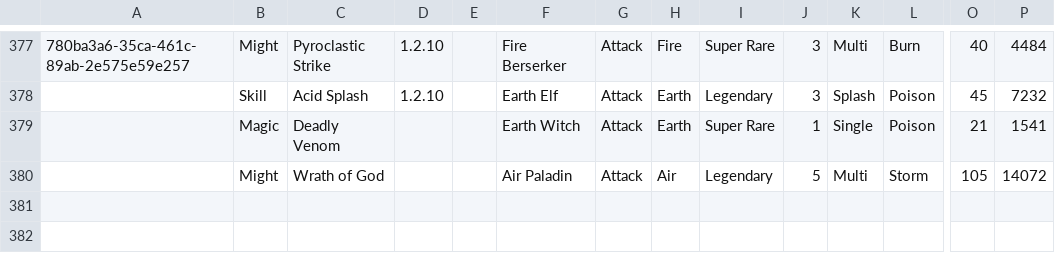
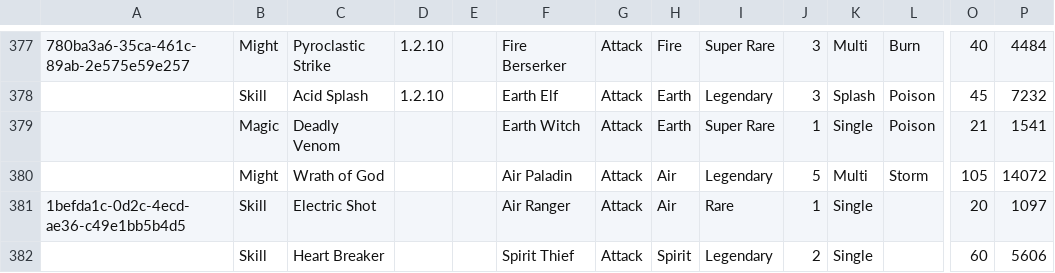
Before and after one commit to fefe982/BH, a CSV file: card_db.csv, drawn as a sheet; only a part is shown, gaps mark what is left out; rows hold the shown columns only; the diff names each change by its address in the sheet, - before the commit and + after, or states it on an @@ line.

Commit message:
update db

```diff
--- a/card_db.csv
+++ b/card_db.csv
+row 381: 1befda1c-0d2c-4ecd-ae36-c49e1bb5b4d5 | Skill | Electric Shot |  |  | Air Ranger | Attack | Air | Rare | 1 | Single |  | 20 | 1097
+row 382:  | Skill | Heart Breaker |  |  | Spirit Thief | Attack | Spirit | Legendary | 2 | Single |  | 60 | 5606
```
